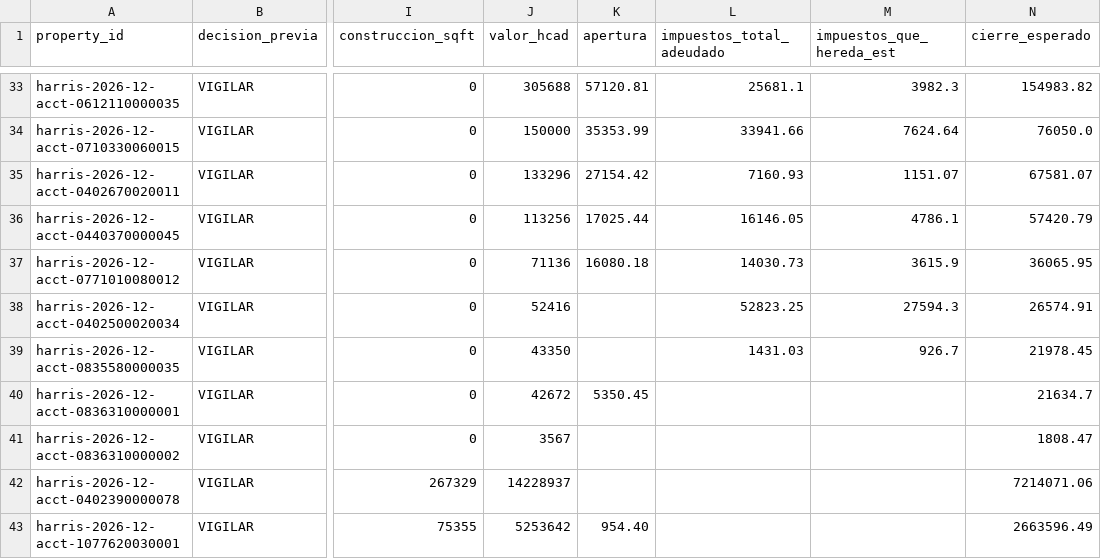
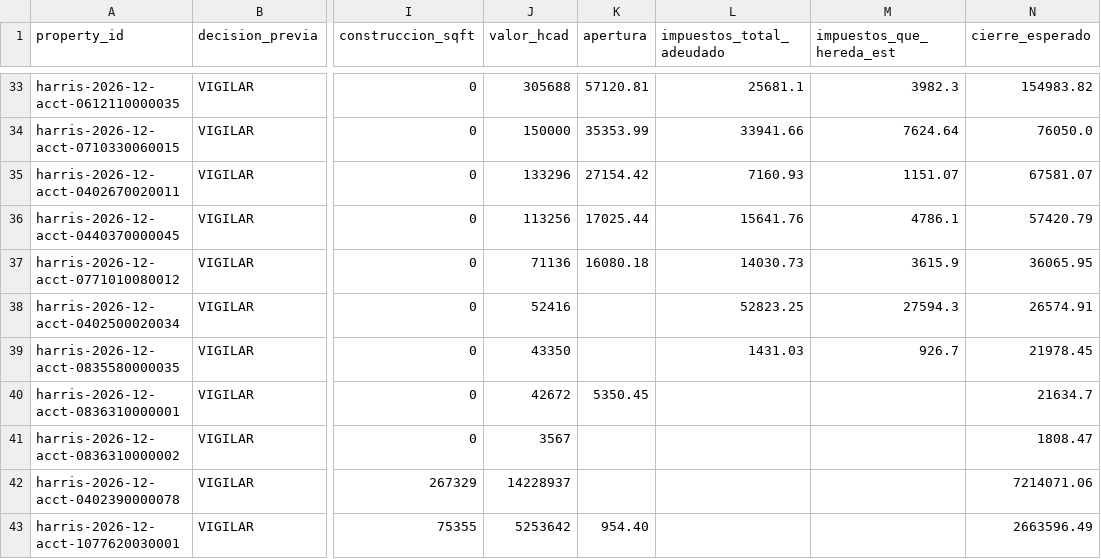
Before and after one commit to mag442-dot/Claude---Harris-tax-deed, a CSV file: runs/harris-2026-12-01/analisis_sheet.csv, drawn as a sheet; only a part is shown, gaps mark what is left out; the diff names each change by its address in the sheet, - before the commit and + after, or states it on an @@ line.

```diff
--- a/runs/harris-2026-12-01/analisis_sheet.csv
+++ b/runs/harris-2026-12-01/analisis_sheet.csv
-L36 (impuestos_total_adeudado): 16146.05
+L36 (impuestos_total_adeudado): 15641.76
```
Also changed, not shown: runs/harris-2026-12-01/analisis.csv, runs/harris-2026-12-01/candidatos.csv, 56 other files.
